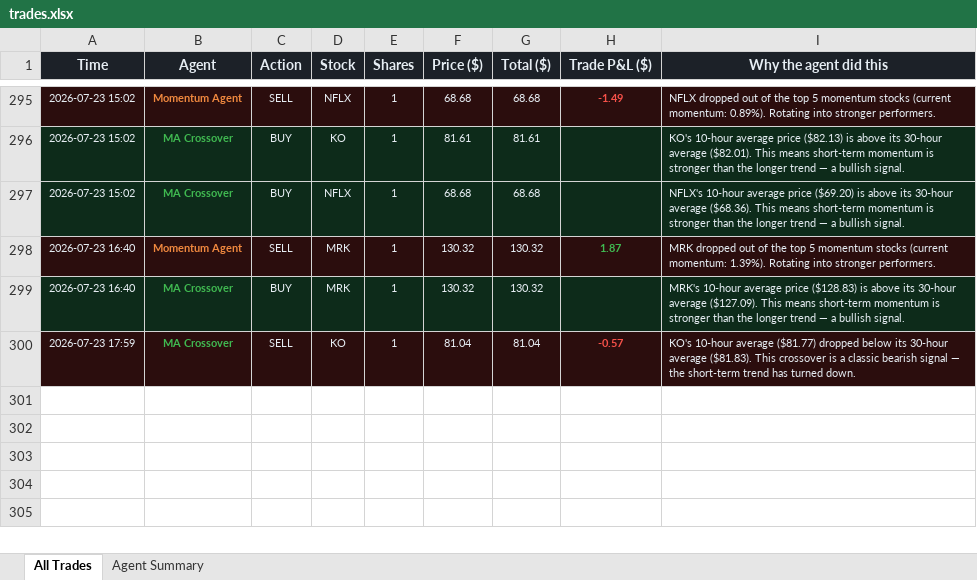
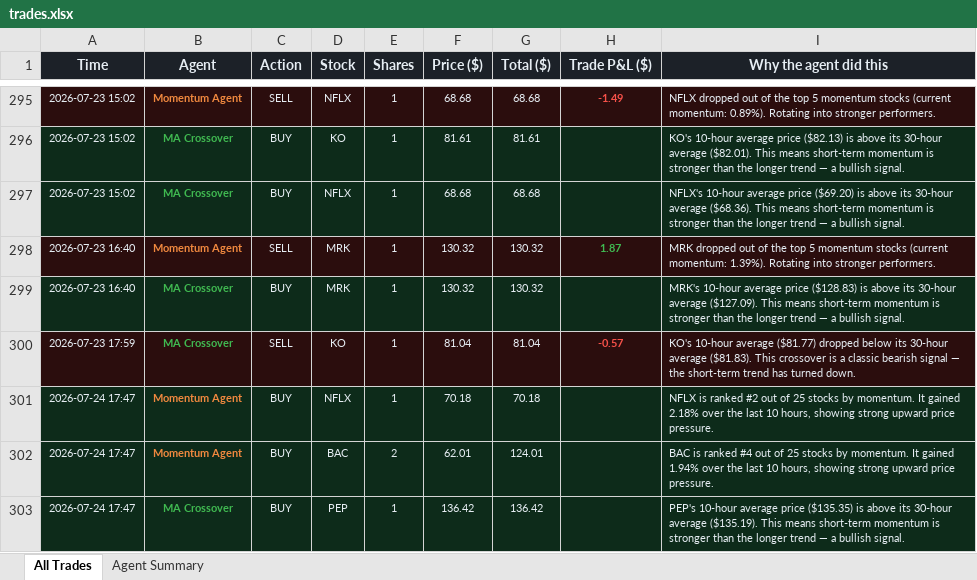
Before and after one commit to Gigantatoll/paper-trading, an Excel workbook: data/trades.xlsx, sheet All Trades, drawn as a sheet; only a part is shown, gaps mark what is left out; values as stored, in another font and other column widths than the file's, no borders; the diff names each change by its address in the sheet, - before the commit and + after, or states it on an @@ line.

```diff
--- a/data/trades.xlsx (sheet All Trades)
+++ b/data/trades.xlsx (sheet All Trades)
+row 301: 2026-07-24 17:47 | Momentum Agent | BUY | NFLX | 1 | 70.18 | 70.18 |  | NFLX is ranked #2 out of 25 stocks by momentum. It gained 2.18% over the last 10 hours, showing strong upward price pressure.
+row 302: 2026-07-24 17:47 | Momentum Agent | BUY | BAC | 2 | 62.01 | 124.01 |  | BAC is ranked #4 out of 25 stocks by momentum. It gained 1.94% over the last 10 hours, showing strong upward price pressure.
+row 303: 2026-07-24 17:47 | MA Crossover | BUY | PEP | 1 | 136.42 | 136.42 |  | PEP's 10-hour average price ($135.35) is above its 30-hour average ($135.19). This means short-term momentum is stronger than the longer trend — a bullish signal.
```
Also changed, not shown: sheet Agent Summary, 6 other files.
